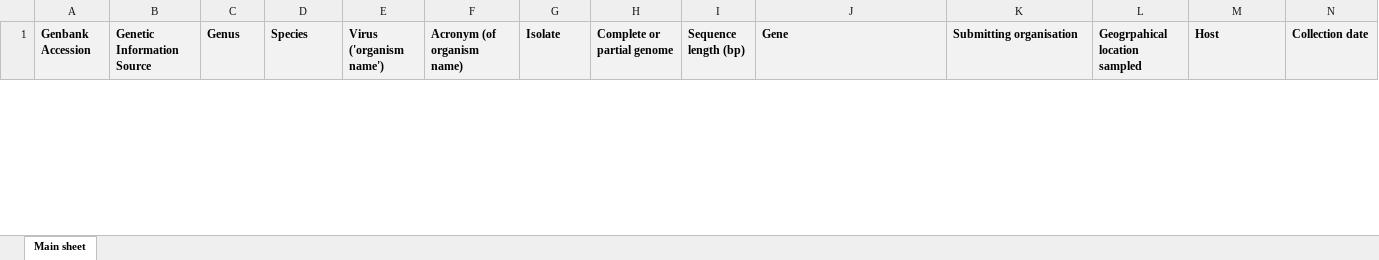
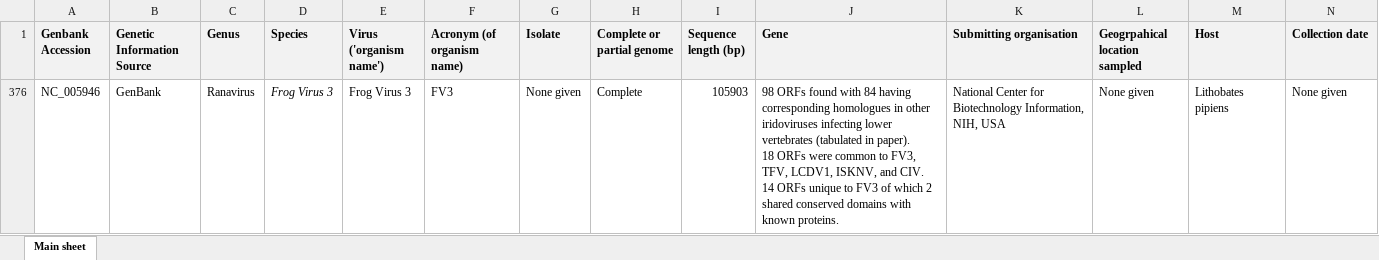
Before and after one commit to PollyHannah/Phylogenomic-study, an Excel workbook: 20240807_Genetic information spreadsheet_megalocytiviruses.xlsx, sheet Main sheet, drawn as a sheet; only a part is shown; values as stored, in another font and other column widths than the file's, no borders; rows hold the shown columns only; ↵ is a line break in a cell; the diff covers the shown part only; the diff names each change by its address in the sheet, - before the commit and + after, or states it on an @@ line.

```diff
--- a/20240807_Genetic information spreadsheet_megalocytiviruses.xlsx (sheet Main sheet)
+++ b/20240807_Genetic information spreadsheet_megalocytiviruses.xlsx (sheet Main sheet)
@@ row 376 unhidden: NC_005946 | GenBank | Ranavirus | Frog Virus 3 | Frog Virus 3 | FV3 | None given | Complete | 105903 | 98 ORFs found with 84 having corresponding homologues in other iridoviruses infecting lower vertebrates (tabulated in paper). ↵ 18 ORFs were common to FV3, TFV, LCDV1, ISKNV, and CIV. ↵ 14 ORFs unique to FV3 of which 2 shared conserved domains with known proteins. | National Center for Biotechnology Information, NIH, USA | None given | Lithobates pipiens | None given @@
```
Also changed, not shown: 1 hidden or unhidden row elsewhere in this sheet, 19 other files.
